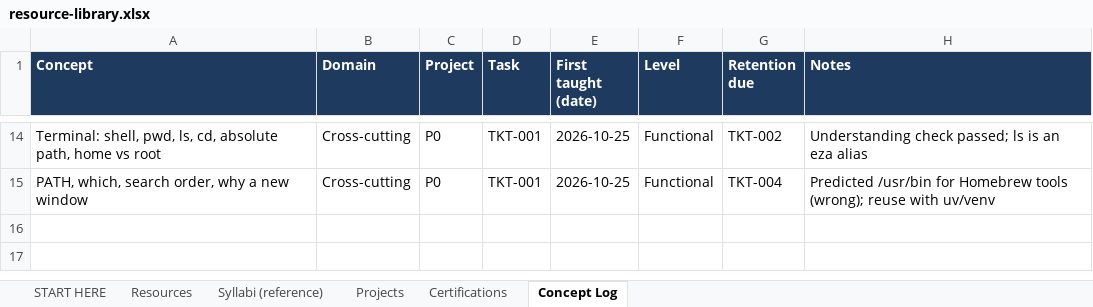
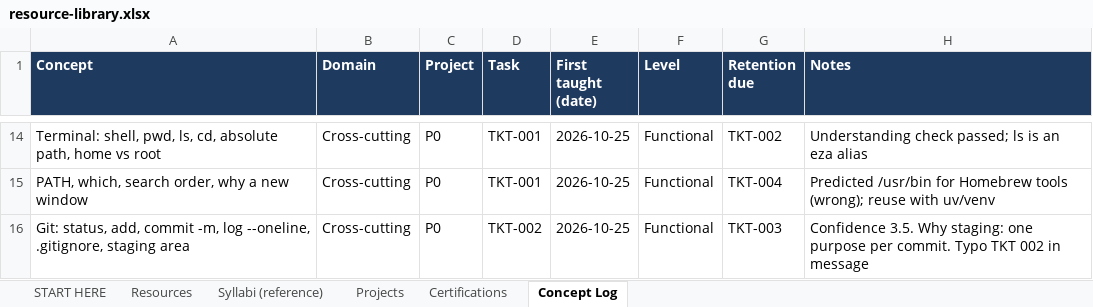
Before and after one commit to AthreyaRah/squad-hq, an Excel workbook: curriculum/resource-library.xlsx, sheet Concept Log, drawn as a sheet; only a part is shown, gaps mark what is left out; values as stored, in another font and other column widths than the file's, no borders; the diff names each change by its address in the sheet, - before the commit and + after, or states it on an @@ line.

```diff
--- a/curriculum/resource-library.xlsx (sheet Concept Log)
+++ b/curriculum/resource-library.xlsx (sheet Concept Log)
+row 16: Git: status, add, commit -m, log --oneline, .gitignore, staging area | Cross-cutting | P0 | TKT-002 | 2026-10-25 | Functional | TKT-003 | Confidence 3.5. Why staging: one purpose per commit. Typo TKT 002 in message
```
Also changed, not shown: 2 other files.
